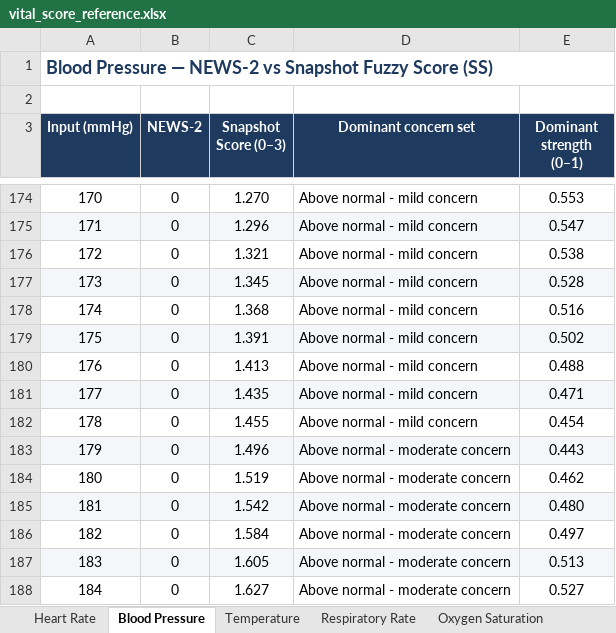
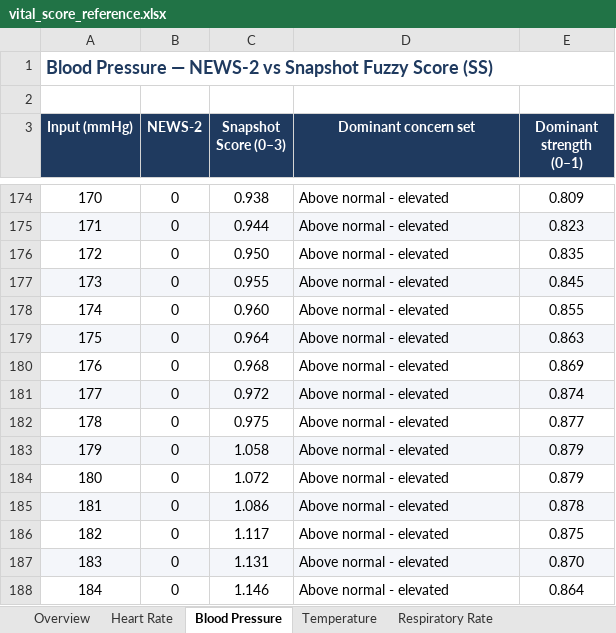
Before and after one commit to Troy-Kettle/Fuzzy_EWS, an Excel workbook: vital_score_reference.xlsx, sheet Blood Pressure, drawn as a sheet; only a part is shown, gaps mark what is left out; values as stored, in another font and other column widths than the file's, no borders; the diff covers the shown part only; the diff names each change by its address in the sheet, - before the commit and + after, or states it on an @@ line.

```diff
--- a/vital_score_reference.xlsx (sheet Blood Pressure)
+++ b/vital_score_reference.xlsx (sheet Blood Pressure)
+sheet tab: Overview
-C174 (Snapshot Score (0–3)): 1.270
+C174 (Snapshot Score (0–3)): 0.938
-D174:D182 (Dominant concern set): Above normal - mild concern
+D174:D182 (Dominant concern set): Above normal - elevated
-E174 (Dominant strength (0–1)): 0.553
+E174 (Dominant strength (0–1)): 0.809
-C175 (Snapshot Score (0–3)): 1.296
+C175 (Snapshot Score (0–3)): 0.944
-E175 (Dominant strength (0–1)): 0.547
+E175 (Dominant strength (0–1)): 0.823
-C176 (Snapshot Score (0–3)): 1.321
+C176 (Snapshot Score (0–3)): 0.950
-E176 (Dominant strength (0–1)): 0.538
+E176 (Dominant strength (0–1)): 0.835
-C177 (Snapshot Score (0–3)): 1.345
+C177 (Snapshot Score (0–3)): 0.955
-E177 (Dominant strength (0–1)): 0.528
+E177 (Dominant strength (0–1)): 0.845
-C178 (Snapshot Score (0–3)): 1.368
+C178 (Snapshot Score (0–3)): 0.960
-E178 (Dominant strength (0–1)): 0.516
+E178 (Dominant strength (0–1)): 0.855
-C179 (Snapshot Score (0–3)): 1.391
+C179 (Snapshot Score (0–3)): 0.964
-E179 (Dominant strength (0–1)): 0.502
+E179 (Dominant strength (0–1)): 0.863
-C180 (Snapshot Score (0–3)): 1.413
+C180 (Snapshot Score (0–3)): 0.968
-E180 (Dominant strength (0–1)): 0.488
+E180 (Dominant strength (0–1)): 0.869
-C181 (Snapshot Score (0–3)): 1.435
+C181 (Snapshot Score (0–3)): 0.972
-E181 (Dominant strength (0–1)): 0.471
+E181 (Dominant strength (0–1)): 0.874
-C182 (Snapshot Score (0–3)): 1.455
+C182 (Snapshot Score (0–3)): 0.975
-E182 (Dominant strength (0–1)): 0.454
+E182 (Dominant strength (0–1)): 0.877
-C183 (Snapshot Score (0–3)): 1.496
+C183 (Snapshot Score (0–3)): 1.058
-D183:D188 (Dominant concern set): Above normal - moderate concern
+D183:D188 (Dominant concern set): Above normal - elevated
-E183 (Dominant strength (0–1)): 0.443
+E183 (Dominant strength (0–1)): 0.879
-C184 (Snapshot Score (0–3)): 1.519
+C184 (Snapshot Score (0–3)): 1.072
-E184 (Dominant strength (0–1)): 0.462
+E184 (Dominant strength (0–1)): 0.879
-C185 (Snapshot Score (0–3)): 1.542
+C185 (Snapshot Score (0–3)): 1.086
-E185 (Dominant strength (0–1)): 0.480
+E185 (Dominant strength (0–1)): 0.878
-C186 (Snapshot Score (0–3)): 1.584
+C186 (Snapshot Score (0–3)): 1.117
-E186 (Dominant strength (0–1)): 0.497
+E186 (Dominant strength (0–1)): 0.875
-C187 (Snapshot Score (0–3)): 1.605
+C187 (Snapshot Score (0–3)): 1.131
-E187 (Dominant strength (0–1)): 0.513
+E187 (Dominant strength (0–1)): 0.870
-C188 (Snapshot Score (0–3)): 1.627
+C188 (Snapshot Score (0–3)): 1.146
-E188 (Dominant strength (0–1)): 0.527
+E188 (Dominant strength (0–1)): 0.864
```
Also changed, not shown: 146 edited cells elsewhere in this sheet, sheet Supplementary Oxygen, other sheet tabs, 36 other files.
